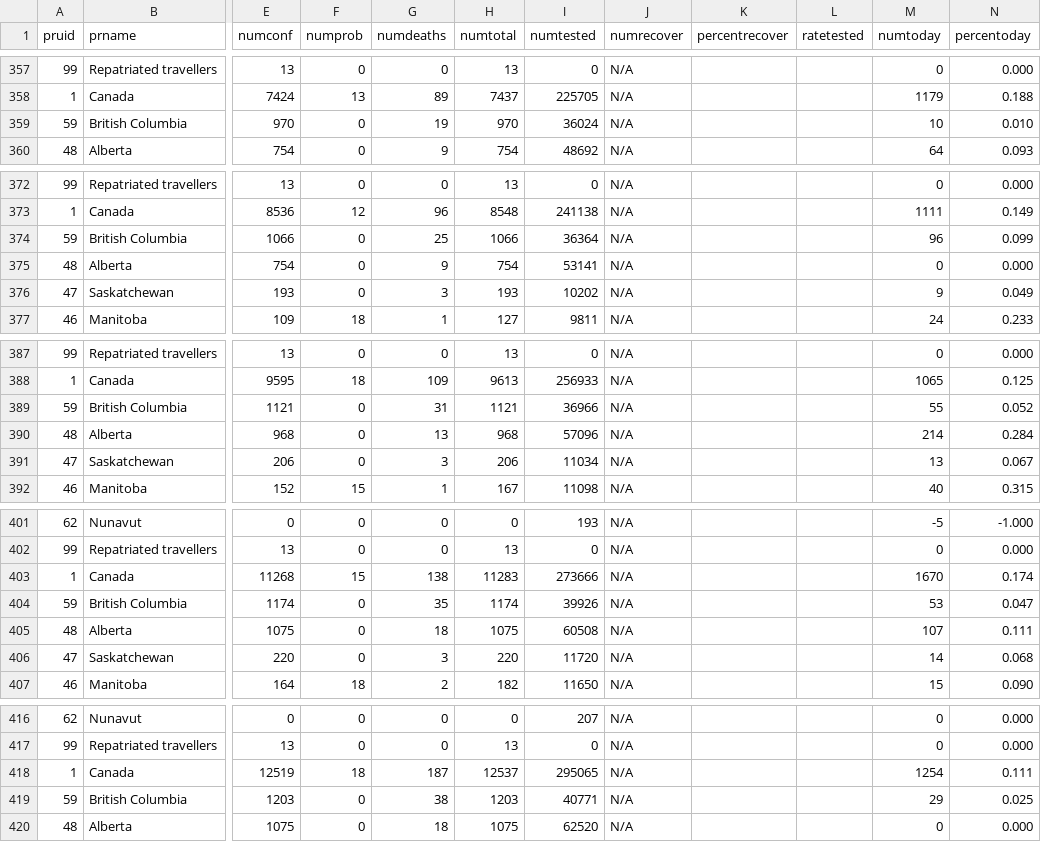
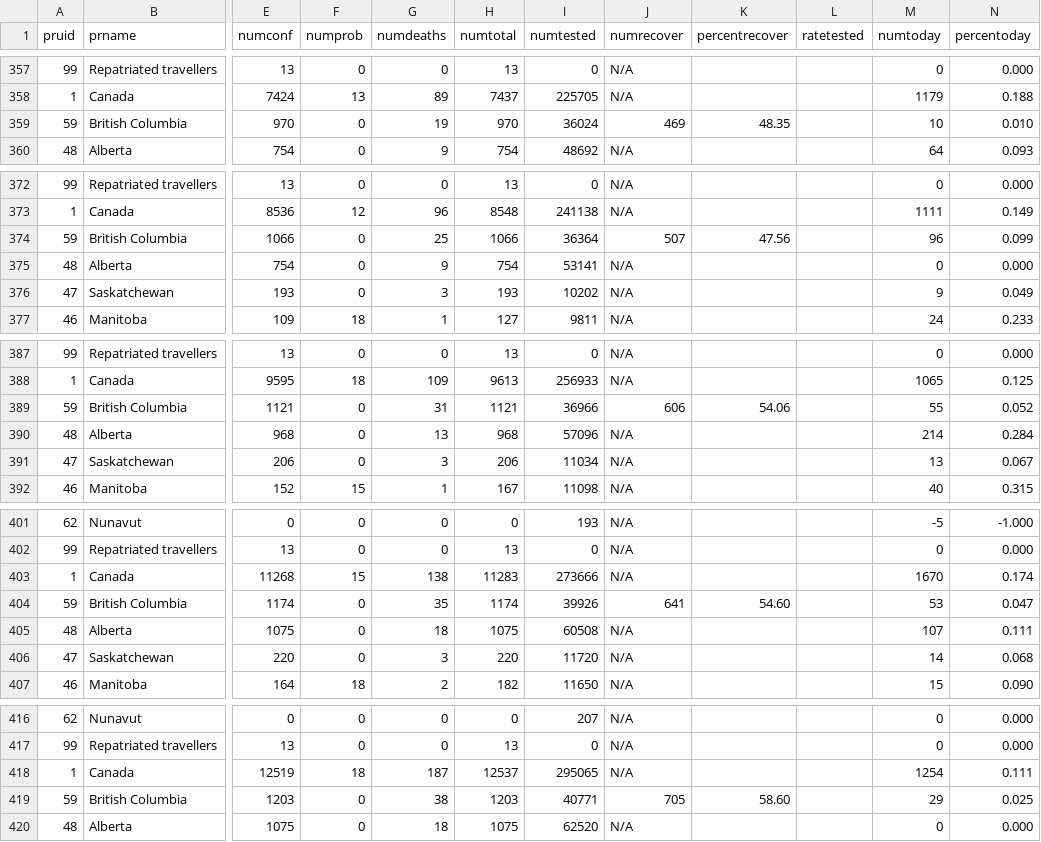
Before and after one commit to dlanger/coronavirus-hc-infobase-archive-OLD, a CSV file: CA__covid19__latest.csv, drawn as a sheet; only a part is shown, gaps mark what is left out; the diff covers the shown part only; the diff names each change by its address in the sheet, - before the commit and + after, or states it on an @@ line.

```diff
--- a/CA__covid19__latest.csv
+++ b/CA__covid19__latest.csv
-J359 (numrecover): N/A
+J359 (numrecover): 469
-K359 (percentrecover): (empty)
+K359 (percentrecover): 48.35
-J374 (numrecover): N/A
+J374 (numrecover): 507
-K374 (percentrecover): (empty)
+K374 (percentrecover): 47.56
-J389 (numrecover): N/A
+J389 (numrecover): 606
-K389 (percentrecover): (empty)
+K389 (percentrecover): 54.06
-J404 (numrecover): N/A
+J404 (numrecover): 641
-K404 (percentrecover): (empty)
+K404 (percentrecover): 54.60
-J419 (numrecover): N/A
+J419 (numrecover): 705
-K419 (percentrecover): (empty)
+K419 (percentrecover): 58.60
```
Also changed, not shown: 69 edited cells elsewhere in this file, 1 other file.
